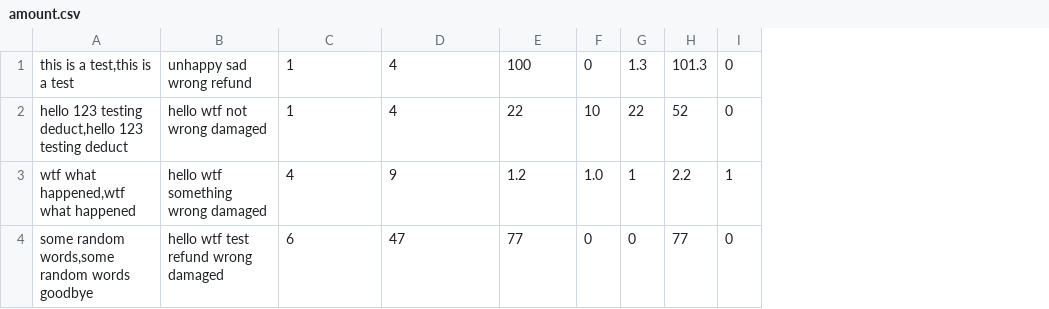
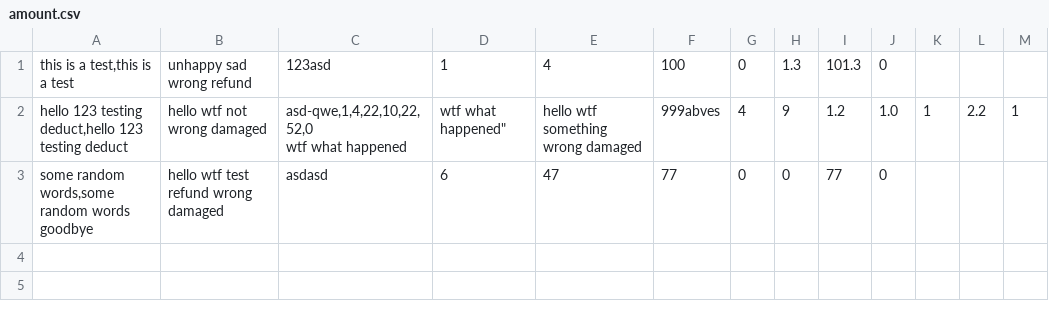
Before and after one commit to jeremyqzt/AnnAbitrator, a CSV file: data/amount.csv, drawn as a sheet; removed rows and columns are numbered as before the commit, all else as after; ↵ is a line break in a cell; the diff names each change by its address in the sheet, - before the commit and + after, or states it on an @@ line.

```diff
--- a/data/amount.csv
+++ b/data/amount.csv
+column C, rows 1-3: 123asd | asd-qwe,1,4,22,10,22,52,0 ↵ wtf what happened | asdasd
+column K, row 2: 1
+column L, row 2: 2.2
+column M, row 2: 1
-D2: 1
+D2: wtf what happened"
-E2: 4
+E2: hello wtf something wrong damaged
-F2: 22
+F2: 999abves
-G2: 10
+G2: 4
-H2: 22
+H2: 9
-I2: 52
+I2: 1.2
-J2: 0
+J2: 1.0
-row 3: wtf what happened,wtf what happened | hello wtf something wrong damaged | 4 | 9 | 1.2 | 1.0 | 1 | 2.2 | 1
```
Also changed, not shown: 2 other files.
